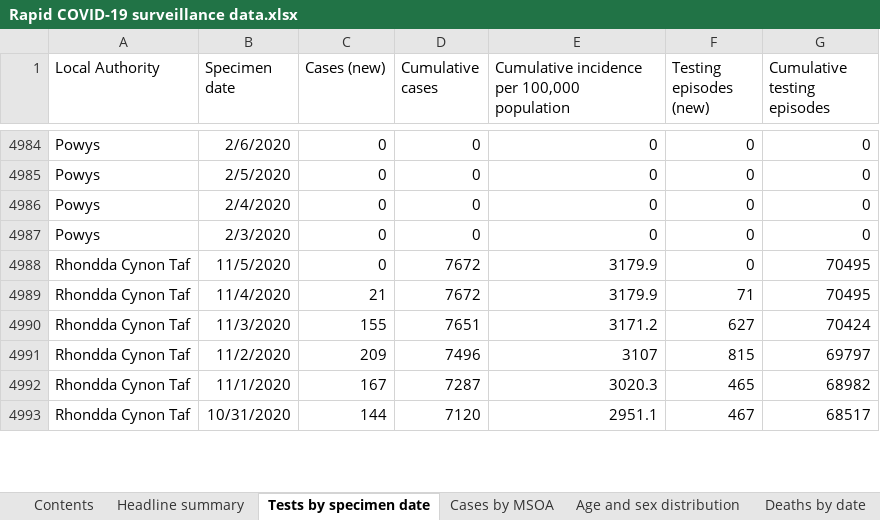
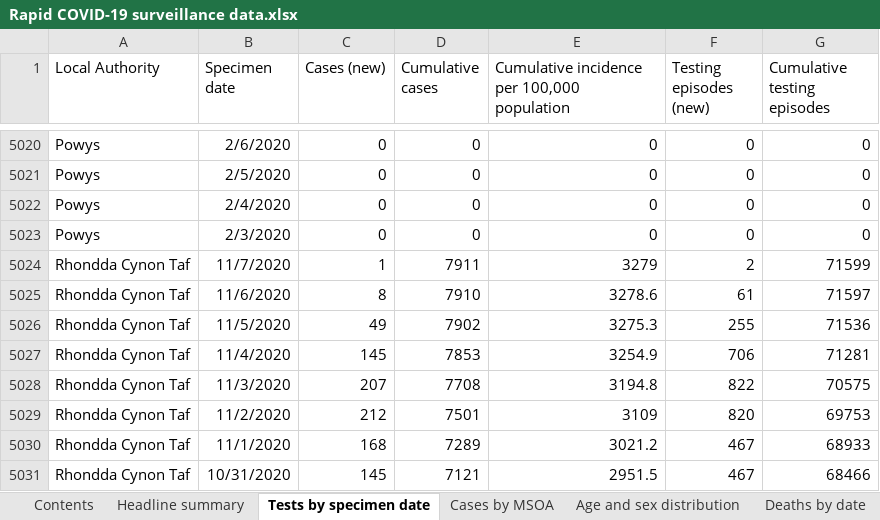
Before and after one commit to beta-decay/beta-decay.github.io, an Excel workbook: covid_n_wales/Rapid COVID-19 surveillance data.xlsx, sheet Tests by specimen date, drawn as a sheet; only a part is shown, gaps mark what is left out; values as stored, in another font and other column widths than the file's, no borders; addresses are those after the commit; the diff covers the shown part only; the diff names each change by its address in the sheet, - before the commit and + after, or states it on an @@ line.

```diff
--- a/covid_n_wales/Rapid COVID-19 surveillance data.xlsx (sheet Tests by specimen date)
+++ b/covid_n_wales/Rapid COVID-19 surveillance data.xlsx (sheet Tests by specimen date)
+row 5024: Rhondda Cynon Taf | 11/7/2020 | 1 | 7911 | 3279 | 2 | 71599
+row 5025: Rhondda Cynon Taf | 11/6/2020 | 8 | 7910 | 3278.6 | 61 | 71597
-C5026 (Cases (new)): 0
+C5026 (Cases (new)): 49
-D5026 (Cumulative cases): 7672
+D5026 (Cumulative cases): 7902
-E5026: 3179.9
+E5026: 3275.3
-F5026 (Testing episodes (new)): 0
+F5026 (Testing episodes (new)): 255
-G5026 (Cumulative testing episodes): 70495
+G5026 (Cumulative testing episodes): 71536
-C5027 (Cases (new)): 21
+C5027 (Cases (new)): 145
-D5027 (Cumulative cases): 7672
+D5027 (Cumulative cases): 7853
-E5027: 3179.9
+E5027: 3254.9
-F5027 (Testing episodes (new)): 71
+F5027 (Testing episodes (new)): 706
-G5027 (Cumulative testing episodes): 70495
+G5027 (Cumulative testing episodes): 71281
-C5028 (Cases (new)): 155
+C5028 (Cases (new)): 207
-D5028 (Cumulative cases): 7651
+D5028 (Cumulative cases): 7708
-E5028: 3171.2
+E5028: 3194.8
-F5028 (Testing episodes (new)): 627
+F5028 (Testing episodes (new)): 822
-G5028 (Cumulative testing episodes): 70424
+G5028 (Cumulative testing episodes): 70575
-C5029 (Cases (new)): 209
+C5029 (Cases (new)): 212
-D5029 (Cumulative cases): 7496
+D5029 (Cumulative cases): 7501
-E5029: 3107
+E5029: 3109
-F5029 (Testing episodes (new)): 815
+F5029 (Testing episodes (new)): 820
-G5029 (Cumulative testing episodes): 69797
+G5029 (Cumulative testing episodes): 69753
-C5030 (Cases (new)): 167
+C5030 (Cases (new)): 168
-D5030 (Cumulative cases): 7287
+D5030 (Cumulative cases): 7289
-E5030: 3020.3
+E5030: 3021.2
-F5030 (Testing episodes (new)): 465
+F5030 (Testing episodes (new)): 467
-G5030 (Cumulative testing episodes): 68982
+G5030 (Cumulative testing episodes): 68933
-C5031 (Cases (new)): 144
+C5031 (Cases (new)): 145
-D5031 (Cumulative cases): 7120
+D5031 (Cumulative cases): 7121
-E5031: 2951.1
+E5031: 2951.5
-G5031 (Cumulative testing episodes): 68517
+G5031 (Cumulative testing episodes): 68466
```
Also changed, not shown: 46 added rows and 1487 edited cells elsewhere in this sheet, sheet Cases by MSOA, sheet Total tests authorised, sheet Age and sex distribution, sheet Deaths by date, sheet Headline summary, sheet Deaths by LHB, 1 more sheet, 10 other files.
